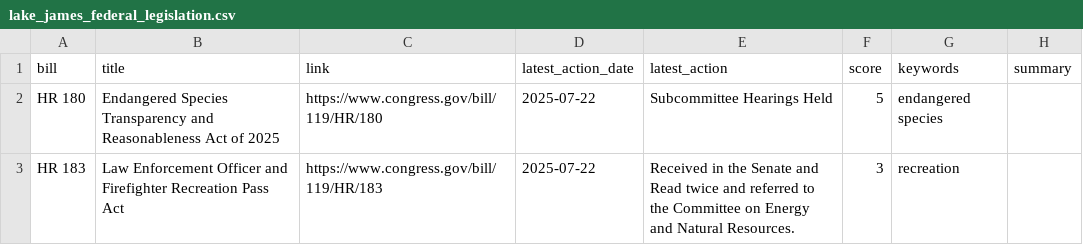
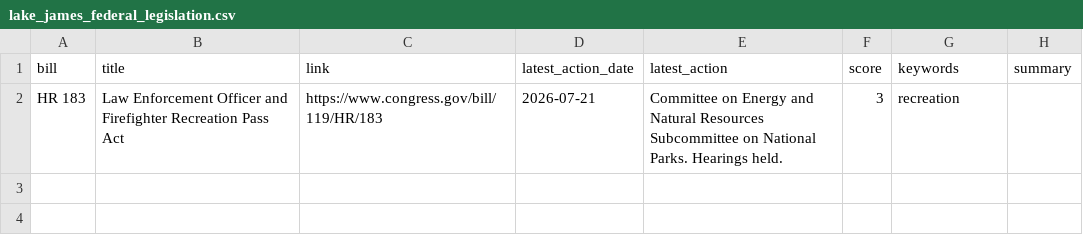
Before and after one commit to kathrynkilgallen-lab/Fed, a CSV file: lake_james_federal_legislation.csv, drawn as a sheet.

```diff
--- a/lake_james_federal_legislation.csv
+++ b/lake_james_federal_legislation.csv
@@ -1,3 +1,2 @@
 bill,title,link,latest_action_date,latest_action,score,keywords,summary
-HR 180,Endangered Species Transparency and Reasonableness Act of 2025,https://www.congress.gov/bill/119/HR/180,2025-07-22,Subcommittee Hearings Held,5,endangered species,
-HR 183,Law Enforcement Officer and Firefighter Recreation Pass Act,https://www.congress.gov/bill/119/HR/183,2025-07-22,Received in the Senate and Read twice and referred to the Committee on Energy and Natural Resources.,3,recreation,
+HR 183,Law Enforcement Officer and Firefighter Recreation Pass Act,https://www.congress.gov/bill/119/HR/183,2026-07-21,Committee on Energy and Natural Resources Subcommittee on National Parks. Hearings held.,3,recreation,
```
